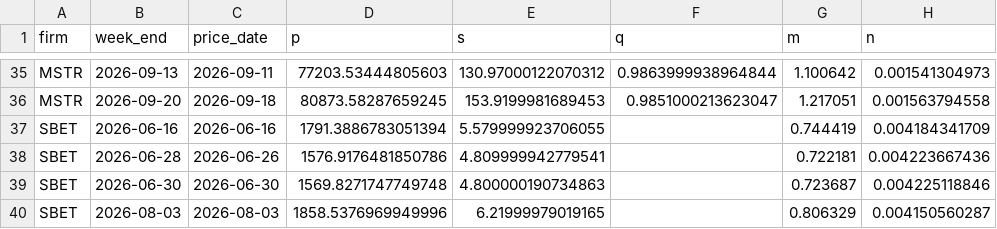
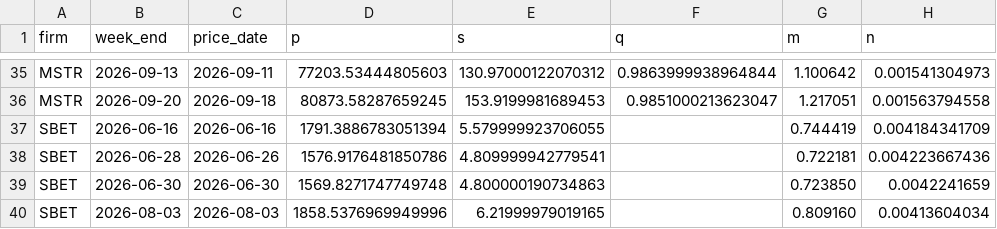
Before and after one commit to RahilBhavan/dat-accretion, a CSV file: data/weekly.csv, drawn as a sheet; only a part is shown, gaps mark what is left out.

```diff
--- a/data/weekly.csv
+++ b/data/weekly.csv
@@ -38,3 +38,3 @@ SBET,2026-06-16,2026-06-16,1791.3886783051394,5.579999923706055,,0.744419,0.0041
 SBET,2026-06-28,2026-06-26,1576.9176481850786,4.809999942779541,,0.722181,0.004223667436
-SBET,2026-06-30,2026-06-30,1569.8271747749748,4.800000190734863,,0.723687,0.004225118846
-SBET,2026-08-03,2026-08-03,1858.5376969949996,6.21999979019165,,0.806329,0.004150560287
+SBET,2026-06-30,2026-06-30,1569.8271747749748,4.800000190734863,,0.723850,0.0042241659
+SBET,2026-08-03,2026-08-03,1858.5376969949996,6.21999979019165,,0.809160,0.00413604034
```
Also changed, not shown: data/attribution.csv, data/balances.csv, 13 other files.
